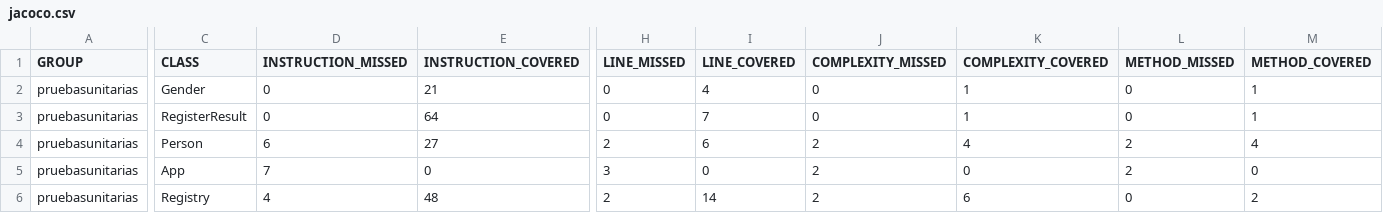
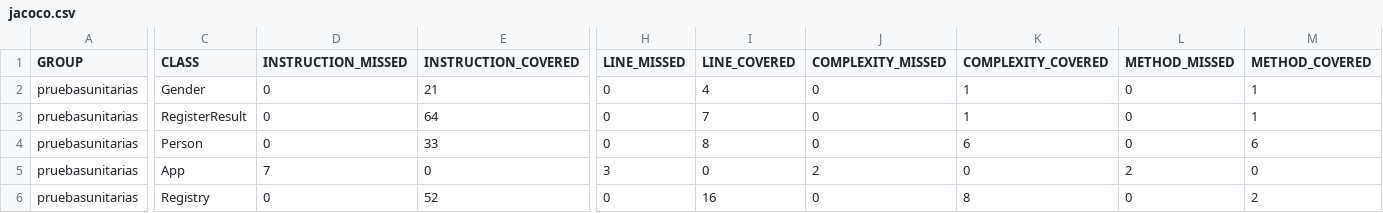
Before and after one commit to sergioing1000/pruebasunitarias, a CSV file: target/site/jacoco/jacoco.csv, drawn as a sheet; only a part is shown, gaps mark what is left out; the diff covers the shown part only; the diff names each change by its address in the sheet, - before the commit and + after, or states it on an @@ line.

Commit message:
including defectos.md file 	new file:   defectos.md 	modified:   src/main/java/edu/unisabana/tyvs/domain/model/Person.java 	modified:   src/test/java/edu/unisabana/tyvs/domain/service/RegistryTest.java 	modified:   target/classes/edu/unisabana/tyvs/domain/model/Person.class 	modified:   target/jacoco.exec 	modified:   target/pruebasunitarias-1.0-SNAPSHOT.jar 	modified:   target/site/jacoco/edu.unisabana.tyvs.domain.model/Person.html 	modified:   target/site/jacoco/edu.unisabana.tyvs.domain.model/Person.java.html 	modified:   target/site/jacoco/edu.unisabana.tyvs.domain.model/index.html 	modified:   target/site/jacoco/edu.unisabana.tyvs.domain.model/index.source.html 	modified:   target/site/jacoco/edu.unisabana.tyvs.domain.service/Registry.html 	modified:   target/site/jacoco/edu.unisabana.tyvs.domain.service/Registry.java.html 	modified:   target/site/jacoco/edu.unisabana.tyvs.domain.service/index.html 	modified:   target/site/jacoco/edu.unisabana.tyvs.domain.service/index.source.html 	modified:   target/site/jacoco/index.html 	modified:   target/site/jacoco/jacoco-sessions.html 	modified:   target/site/jacoco/jacoco.csv 	modified:   target/site/jacoco/jacoco.xml 	modified:   target/surefire-reports/TEST-edu.unisabana.tyvs.domain.service.RegistryTest.xml 	modified:   target/surefire-reports/edu.unisabana.tyvs.domain.service.RegistryTest.txt 	modified:   target/test-classes/edu/unisabana/tyvs/domain/service/RegistryTest.class

```diff
--- a/target/site/jacoco/jacoco.csv
+++ b/target/site/jacoco/jacoco.csv
-D4 (INSTRUCTION_MISSED): 6
+D4 (INSTRUCTION_MISSED): 0
-E4 (INSTRUCTION_COVERED): 27
+E4 (INSTRUCTION_COVERED): 33
-H4 (LINE_MISSED): 2
+H4 (LINE_MISSED): 0
-I4 (LINE_COVERED): 6
+I4 (LINE_COVERED): 8
-J4 (COMPLEXITY_MISSED): 2
+J4 (COMPLEXITY_MISSED): 0
-K4 (COMPLEXITY_COVERED): 4
+K4 (COMPLEXITY_COVERED): 6
-L4 (METHOD_MISSED): 2
+L4 (METHOD_MISSED): 0
-M4 (METHOD_COVERED): 4
+M4 (METHOD_COVERED): 6
-D6 (INSTRUCTION_MISSED): 4
+D6 (INSTRUCTION_MISSED): 0
-E6 (INSTRUCTION_COVERED): 48
+E6 (INSTRUCTION_COVERED): 52
-H6 (LINE_MISSED): 2
+H6 (LINE_MISSED): 0
-I6 (LINE_COVERED): 14
+I6 (LINE_COVERED): 16
-J6 (COMPLEXITY_MISSED): 2
+J6 (COMPLEXITY_MISSED): 0
-K6 (COMPLEXITY_COVERED): 6
+K6 (COMPLEXITY_COVERED): 8
```
Also changed, not shown: 2 edited cells elsewhere in this file, 20 other files.
